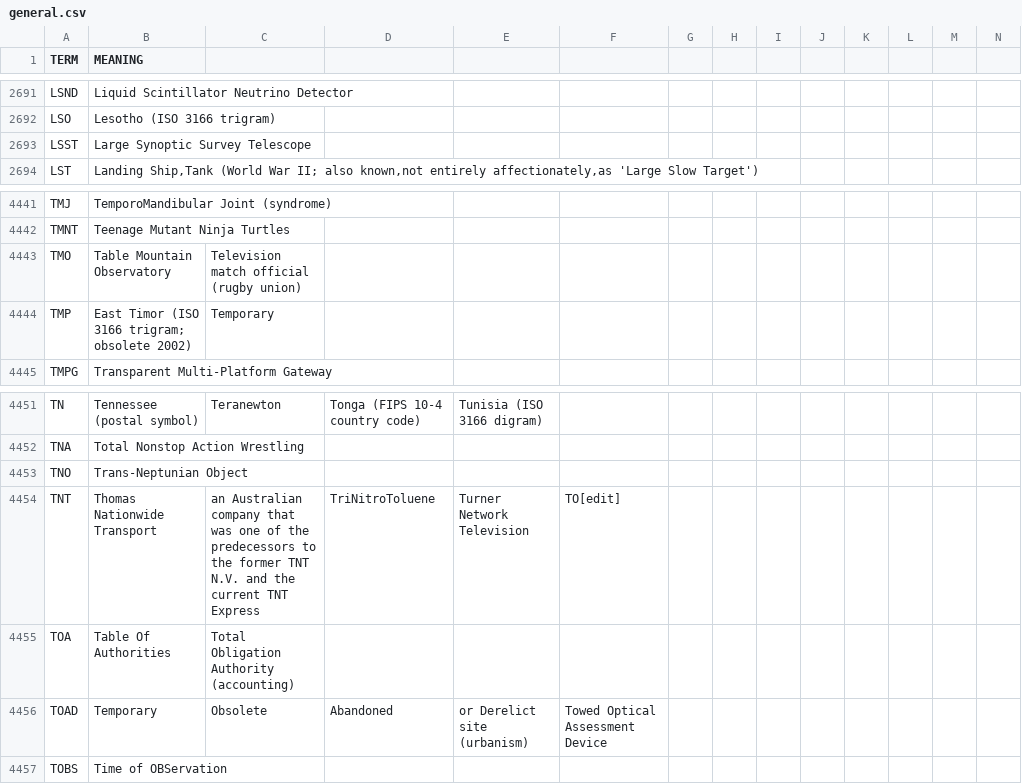
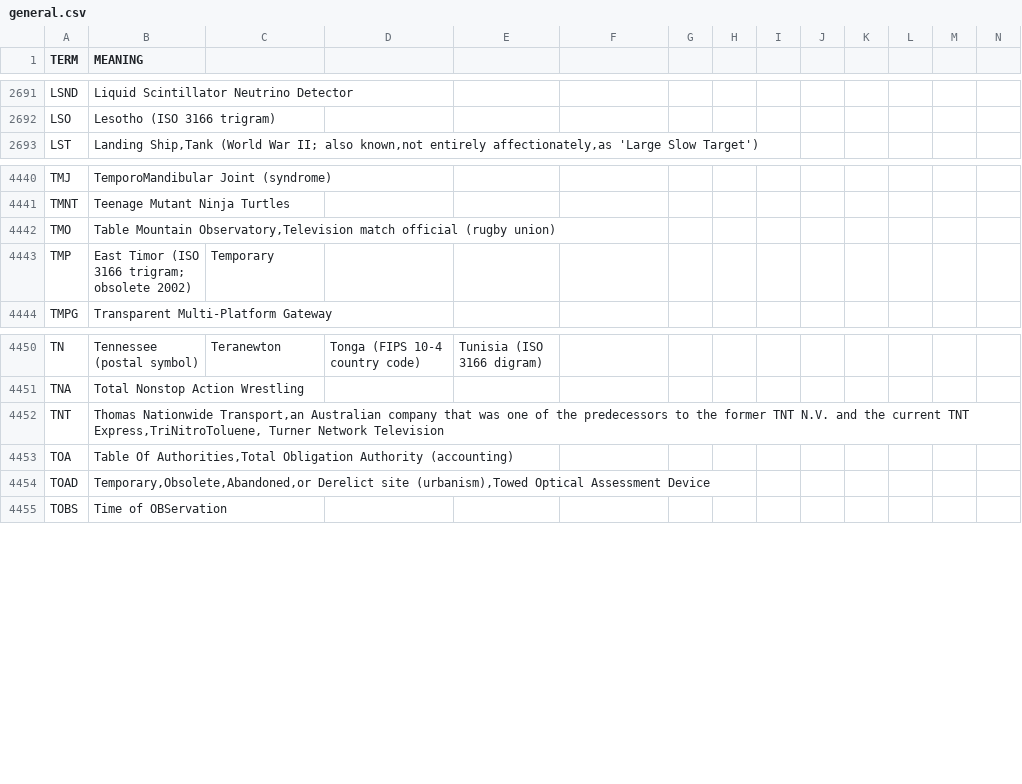
Before and after one commit to fleschutz/PowerShell, a CSV file: scripts/data/dicts/general.csv, drawn as a sheet; only a part is shown, gaps mark what is left out; removed rows and columns are numbered as before the commit, all else as after; rows hold the shown columns only; the diff names each change by its address in the sheet, - before the commit and + after, or states it on an @@ line.

```diff
--- a/scripts/data/dicts/general.csv
+++ b/scripts/data/dicts/general.csv
-row 2693: LSST | Large Synoptic Survey Telescope
-B4442 (MEANING): Table Mountain Observatory
+B4442 (MEANING): Table Mountain Observatory,Television match official (rugby union)
-C4442: Television match official (rugby union)
+C4442: (empty)
-row 4453: TNO | Trans-Neptunian Object
-B4452 (MEANING): Thomas Nationwide Transport
+B4452 (MEANING): Thomas Nationwide Transport,an Australian company that was one of the predecessors to the former TNT N.V. and the current TNT Express,TriNitroToluene, Turner Network Television
-C4452: an Australian company that was one of the predecessors to the former TNT N.V. and the current TNT Express
+C4452: (empty)
-D4452: TriNitroToluene
+D4452: (empty)
-E4452: Turner Network Television
+E4452: (empty)
-F4452: TO[edit]
+F4452: (empty)
-B4453 (MEANING): Table Of Authorities
+B4453 (MEANING): Table Of Authorities,Total Obligation Authority (accounting)
-C4453: Total Obligation Authority (accounting)
+C4453: (empty)
-B4454 (MEANING): Temporary
+B4454 (MEANING): Temporary,Obsolete,Abandoned,or Derelict site (urbanism),Towed Optical Assessment Device
-C4454: Obsolete
+C4454: (empty)
-D4454: Abandoned
+D4454: (empty)
-E4454: or Derelict site (urbanism)
+E4454: (empty)
-F4454: Towed Optical Assessment Device
+F4454: (empty)
```
Also changed, not shown: scripts/data/dicts/astronomy.csv, scripts/data/dicts/computing.csv.
